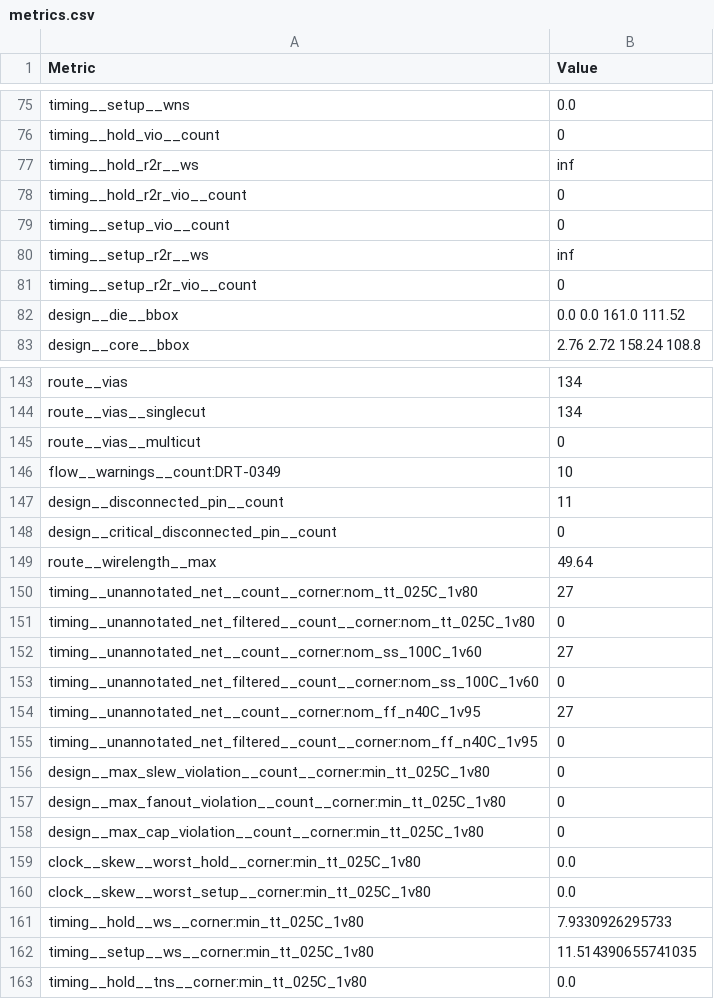
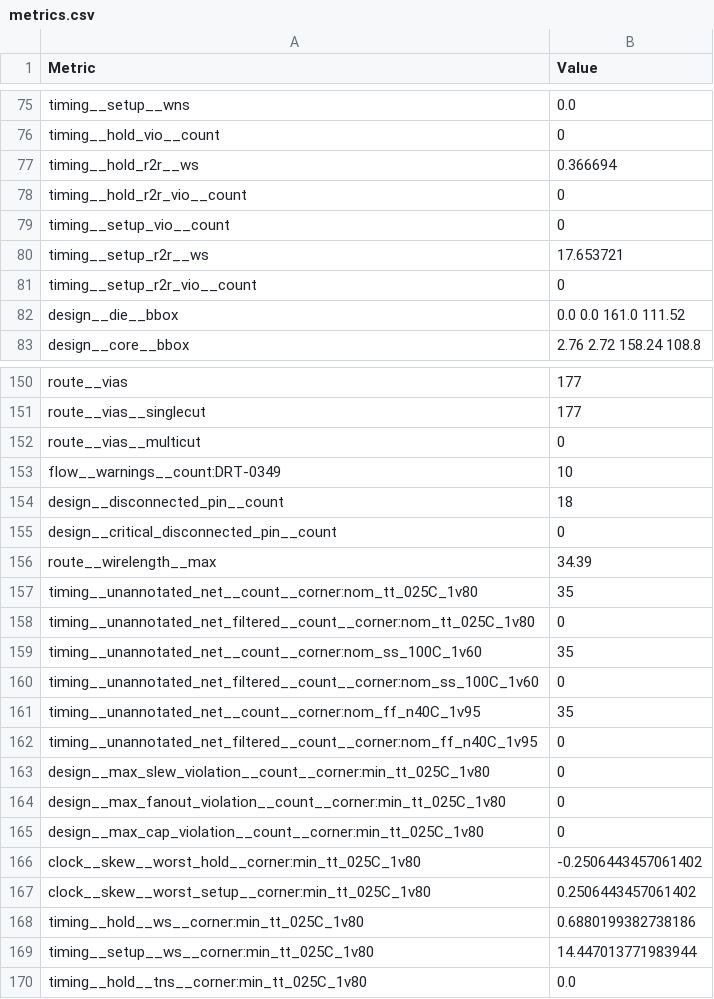
Before and after one commit to htfab/tinytapeout-sky-26b, a CSV file: projects/tt_um_wokwi_464171453853527041/stats/metrics.csv, drawn as a sheet; only a part is shown, gaps mark what is left out; addresses are those after the commit; the diff covers the shown part only; the diff names each change by its address in the sheet, - before the commit and + after, or states it on an @@ line.

```diff
--- a/projects/tt_um_wokwi_464171453853527041/stats/metrics.csv
+++ b/projects/tt_um_wokwi_464171453853527041/stats/metrics.csv
-B77 (Value): inf
+B77 (Value): 0.366694
-B80 (Value): inf
+B80 (Value): 17.653721
-B150:B151 (Value): 134
+B150:B151 (Value): 177
-B154 (Value): 11
+B154 (Value): 18
-B156 (Value): 49.64
+B156 (Value): 34.39
-B157 (Value): 27
+B157 (Value): 35
-B159 (Value): 27
+B159 (Value): 35
-B161 (Value): 27
+B161 (Value): 35
-B166 (Value): 0.0
+B166 (Value): -0.2506443457061402
-B167 (Value): 0.0
+B167 (Value): 0.2506443457061402
-B168 (Value): 7.9330926295733
+B168 (Value): 0.6880199382738186
-B169 (Value): 11.514390655741035
+B169 (Value): 14.447013771983944
```
Also changed, not shown: 10 added rows, 3 removed rows and 100 edited cells elsewhere in this file, 6 other files.
